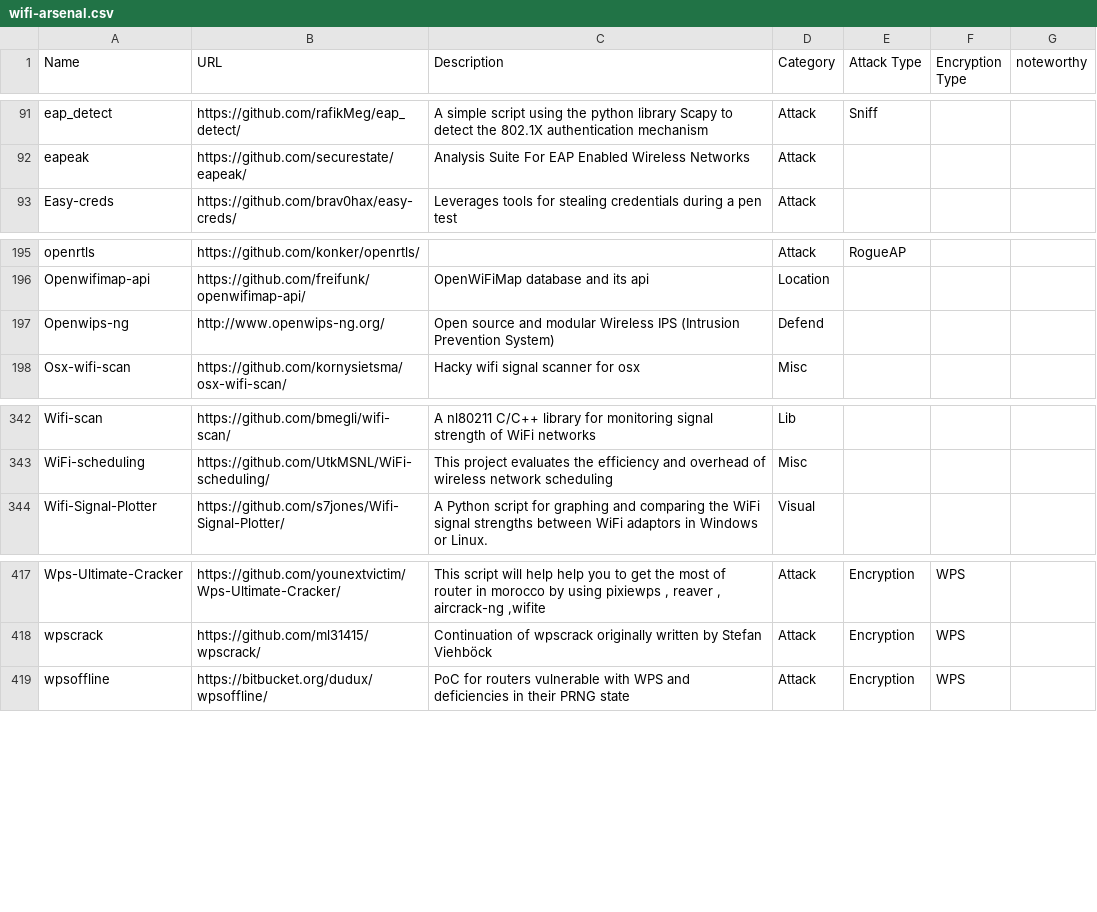
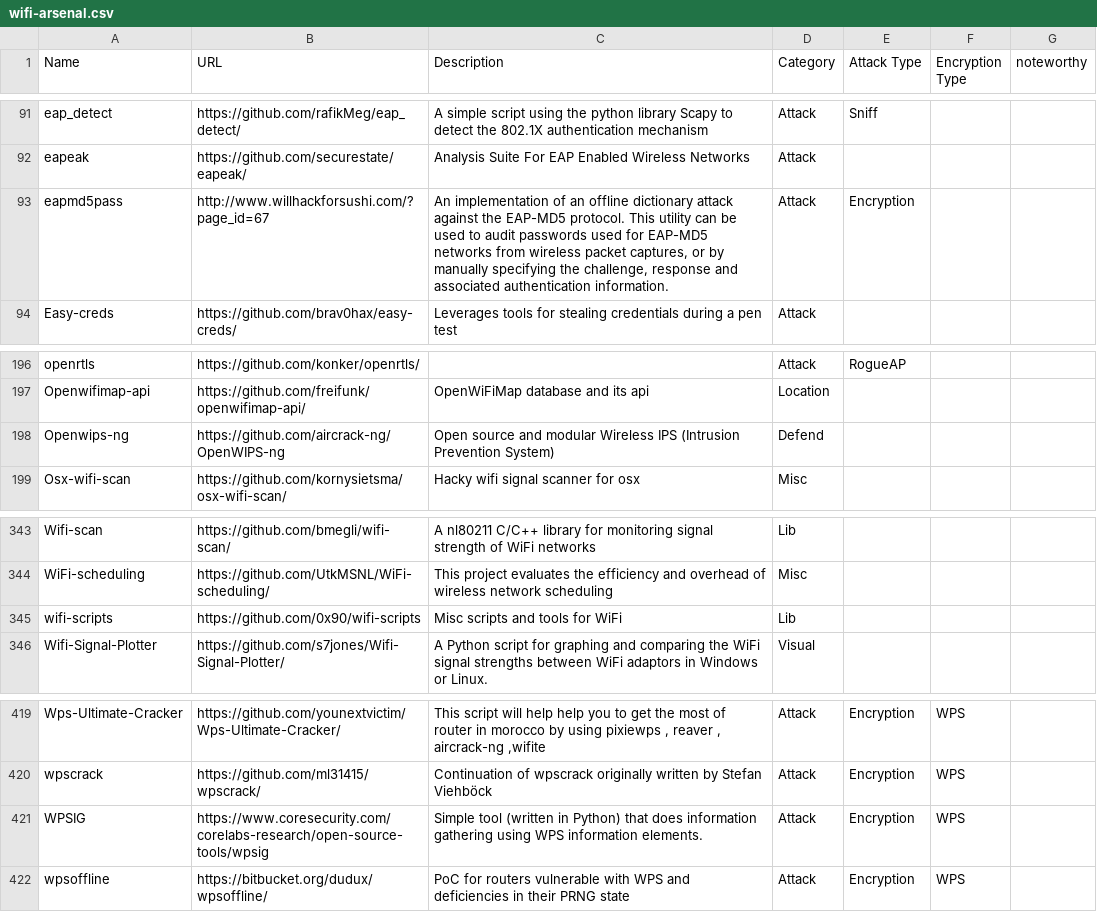
Before and after one commit to weldersnation3827/wifi-arsenal, a CSV file: wifi-arsenal.csv, drawn as a sheet; only a part is shown, gaps mark what is left out.

Commit message:
WIPSIG, wifi-scripts and eapmd5pass added + minor changes.

```diff
--- a/wifi-arsenal.csv
+++ b/wifi-arsenal.csv
@@ -92,2 +92,3 @@ eap_detect;https://github.com/rafikMeg/eap_detect/;A simple script using the pyt
 eapeak;https://github.com/securestate/eapeak/;Analysis Suite For EAP Enabled Wireless Networks;Attack;;;
+eapmd5pass;http://www.willhackforsushi.com/?page_id=67;An implementation of an offline dictionary attack against the EAP-MD5 protocol. This utility can be used to audit passwords used for EAP-MD5 networks from wireless packet captures, or by manually specifying the challenge, response and associated authentication information.;Attack;Encryption;;
 Easy-creds;https://github.com/brav0hax/easy-creds/;Leverages tools for stealing credentials during a pen test;Attack;;;
@@ -196,3 +197,3 @@ openrtls;https://github.com/konker/openrtls/;;Attack;RogueAP;;
 Openwifimap-api;https://github.com/freifunk/openwifimap-api/;OpenWiFiMap database and its api ;Location;;;
-Openwips-ng;http://www.openwips-ng.org/;Open source and modular Wireless IPS (Intrusion Prevention System);Defend;;;
+Openwips-ng;https://github.com/aircrack-ng/OpenWIPS-ng;Open source and modular Wireless IPS (Intrusion Prevention System);Defend;;;
 Osx-wifi-scan;https://github.com/kornysietsma/osx-wifi-scan/;Hacky wifi signal scanner for osx ;Misc;;;
@@ -343,2 +344,3 @@ Wifi-scan;https://github.com/bmegli/wifi-scan/;A nl80211 C/C++ library for monit
 WiFi-scheduling;https://github.com/UtkMSNL/WiFi-scheduling/;This project evaluates the efficiency and overhead of wireless network scheduling;Misc;;;
+wifi-scripts;https://github.com/0x90/wifi-scripts;Misc scripts and tools for WiFi;Lib;;;
 Wifi-Signal-Plotter;https://github.com/s7jones/Wifi-Signal-Plotter/;A Python script for graphing and comparing the WiFi signal strengths between WiFi adaptors in Windows or Linux.;Visual;;;
@@ -418,2 +420,3 @@ Wps-Ultimate-Cracker;https://github.com/younextvictim/Wps-Ultimate-Cracker/;This
 wpscrack;https://github.com/ml31415/wpscrack/;Continuation of wpscrack originally written by Stefan Viehböck;Attack;Encryption;WPS;
+WPSIG;https://www.coresecurity.com/corelabs-research/open-source-tools/wpsig;Simple tool (written in Python) that does information gathering using WPS information elements.;Attack;Encryption;WPS;
 wpsoffline;https://bitbucket.org/dudux/wpsoffline/;PoC for routers vulnerable with WPS and deficiencies in their PRNG state;Attack;Encryption;WPS;
```
Also changed, not shown: 1 other file.
